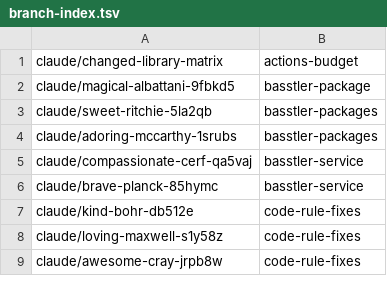
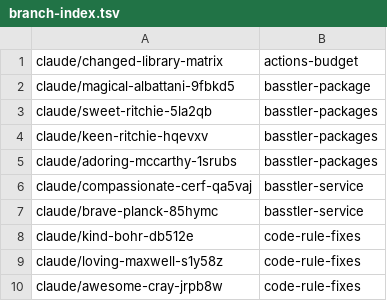
Before and after one commit to KAOS-repositories/basstler, a TSV file: .claude/personal/plans/_generated/branch-index.tsv, drawn as a sheet; only a part is shown.

Commit message:
Update plan manifest for basstler-packages

```diff
--- a/.claude/personal/plans/_generated/branch-index.tsv
+++ b/.claude/personal/plans/_generated/branch-index.tsv
@@ -3,2 +3,3 @@ claude/magical-albattani-9fbkd5	basstler-package
 claude/sweet-ritchie-5la2qb	basstler-packages
+claude/keen-ritchie-hqevxv	basstler-packages
 claude/adoring-mccarthy-1srubs	basstler-packages
```
Also changed, not shown: 1 other file.
